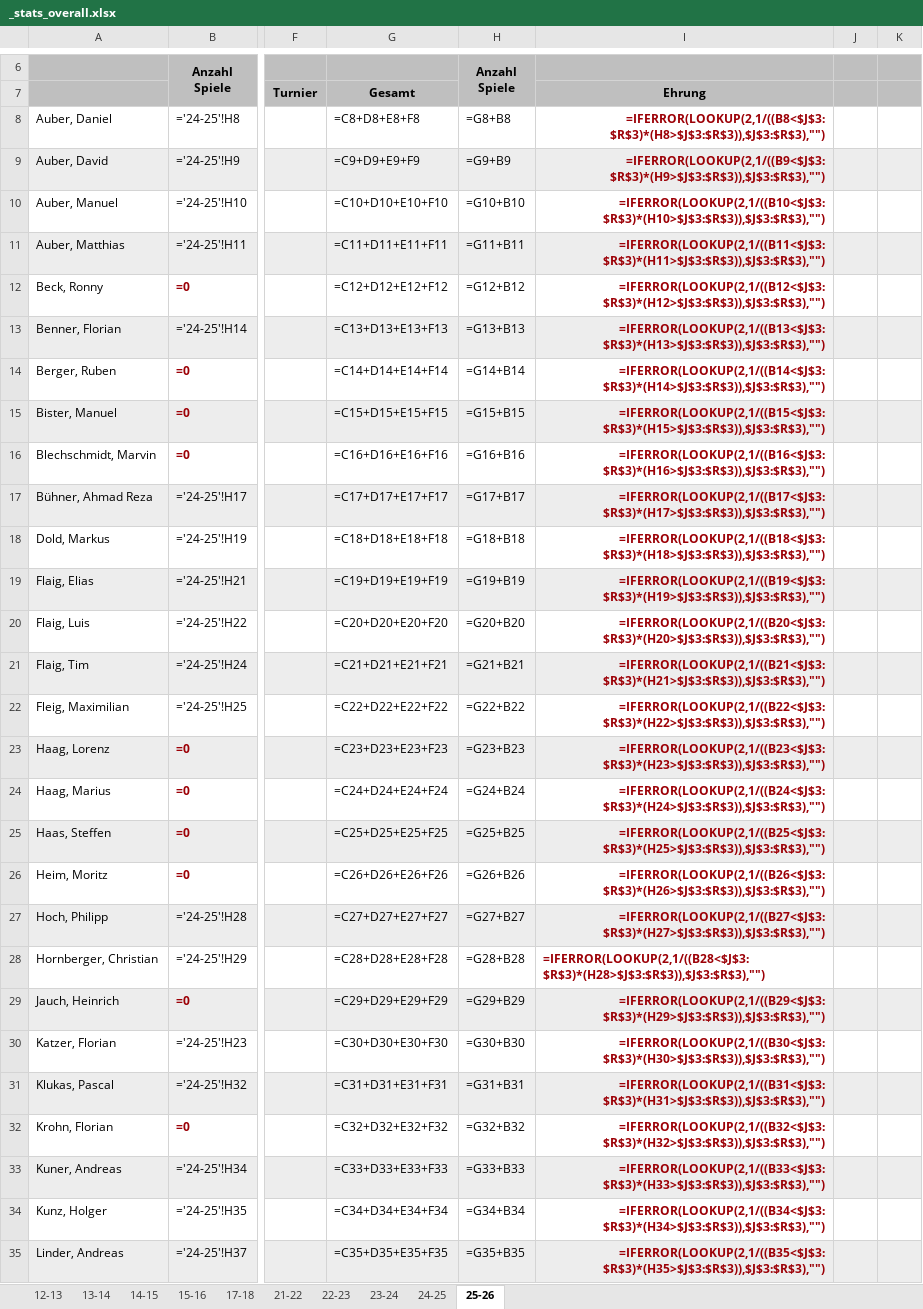
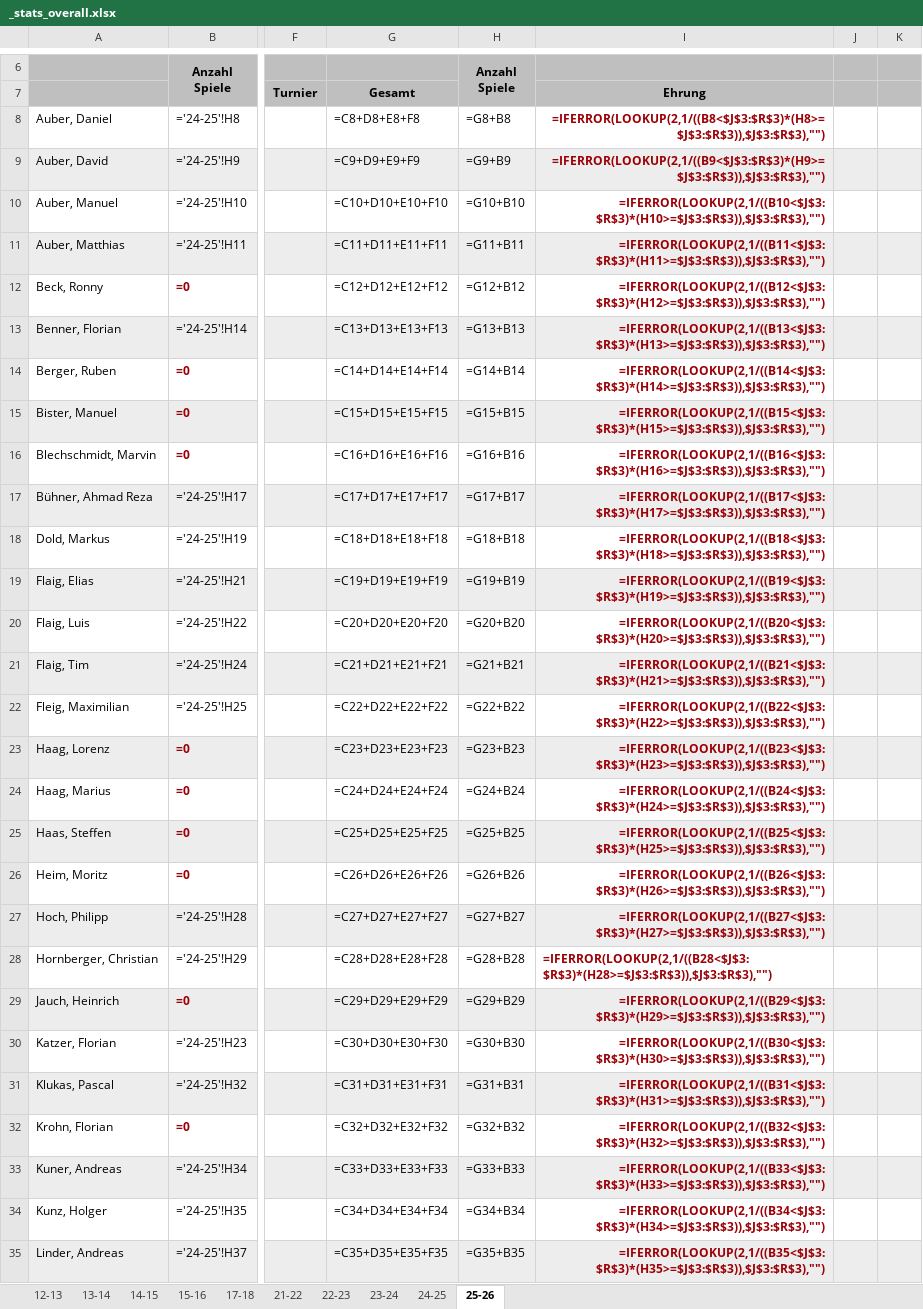
Before and after one commit to flaigtim/matchCounter, an Excel workbook: player_stats/_stats_overall.xlsx, sheet 25-26, drawn as a sheet; only a part is shown, gaps mark what is left out; values as stored, in another font and other column widths than the file's, no borders; formulas without a stored value are shown as written; the diff covers the shown part only; the diff names each change by its address in the sheet, - before the commit and + after, or states it on an @@ line.

```diff
--- a/player_stats/_stats_overall.xlsx (sheet 25-26)
+++ b/player_stats/_stats_overall.xlsx (sheet 25-26)
-I8: =IFERROR(LOOKUP(2,1/((B8<$J$3:$R$3)*(H8>$J$3:$R$3)),$J$3:$R$3),"")
+I8: =IFERROR(LOOKUP(2,1/((B8<$J$3:$R$3)*(H8>=$J$3:$R$3)),$J$3:$R$3),"")
-I9: =IFERROR(LOOKUP(2,1/((B9<$J$3:$R$3)*(H9>$J$3:$R$3)),$J$3:$R$3),"")
+I9: =IFERROR(LOOKUP(2,1/((B9<$J$3:$R$3)*(H9>=$J$3:$R$3)),$J$3:$R$3),"")
-I10: =IFERROR(LOOKUP(2,1/((B10<$J$3:$R$3)*(H10>$J$3:$R$3)),$J$3:$R$3),"")
+I10: =IFERROR(LOOKUP(2,1/((B10<$J$3:$R$3)*(H10>=$J$3:$R$3)),$J$3:$R$3),"")
-I11: =IFERROR(LOOKUP(2,1/((B11<$J$3:$R$3)*(H11>$J$3:$R$3)),$J$3:$R$3),"")
+I11: =IFERROR(LOOKUP(2,1/((B11<$J$3:$R$3)*(H11>=$J$3:$R$3)),$J$3:$R$3),"")
-I12: =IFERROR(LOOKUP(2,1/((B12<$J$3:$R$3)*(H12>$J$3:$R$3)),$J$3:$R$3),"")
+I12: =IFERROR(LOOKUP(2,1/((B12<$J$3:$R$3)*(H12>=$J$3:$R$3)),$J$3:$R$3),"")
-I13: =IFERROR(LOOKUP(2,1/((B13<$J$3:$R$3)*(H13>$J$3:$R$3)),$J$3:$R$3),"")
+I13: =IFERROR(LOOKUP(2,1/((B13<$J$3:$R$3)*(H13>=$J$3:$R$3)),$J$3:$R$3),"")
-I14: =IFERROR(LOOKUP(2,1/((B14<$J$3:$R$3)*(H14>$J$3:$R$3)),$J$3:$R$3),"")
+I14: =IFERROR(LOOKUP(2,1/((B14<$J$3:$R$3)*(H14>=$J$3:$R$3)),$J$3:$R$3),"")
-I15: =IFERROR(LOOKUP(2,1/((B15<$J$3:$R$3)*(H15>$J$3:$R$3)),$J$3:$R$3),"")
+I15: =IFERROR(LOOKUP(2,1/((B15<$J$3:$R$3)*(H15>=$J$3:$R$3)),$J$3:$R$3),"")
-I16: =IFERROR(LOOKUP(2,1/((B16<$J$3:$R$3)*(H16>$J$3:$R$3)),$J$3:$R$3),"")
+I16: =IFERROR(LOOKUP(2,1/((B16<$J$3:$R$3)*(H16>=$J$3:$R$3)),$J$3:$R$3),"")
-I17: =IFERROR(LOOKUP(2,1/((B17<$J$3:$R$3)*(H17>$J$3:$R$3)),$J$3:$R$3),"")
+I17: =IFERROR(LOOKUP(2,1/((B17<$J$3:$R$3)*(H17>=$J$3:$R$3)),$J$3:$R$3),"")
-I18: =IFERROR(LOOKUP(2,1/((B18<$J$3:$R$3)*(H18>$J$3:$R$3)),$J$3:$R$3),"")
+I18: =IFERROR(LOOKUP(2,1/((B18<$J$3:$R$3)*(H18>=$J$3:$R$3)),$J$3:$R$3),"")
-I19: =IFERROR(LOOKUP(2,1/((B19<$J$3:$R$3)*(H19>$J$3:$R$3)),$J$3:$R$3),"")
+I19: =IFERROR(LOOKUP(2,1/((B19<$J$3:$R$3)*(H19>=$J$3:$R$3)),$J$3:$R$3),"")
-I20: =IFERROR(LOOKUP(2,1/((B20<$J$3:$R$3)*(H20>$J$3:$R$3)),$J$3:$R$3),"")
+I20: =IFERROR(LOOKUP(2,1/((B20<$J$3:$R$3)*(H20>=$J$3:$R$3)),$J$3:$R$3),"")
-I21: =IFERROR(LOOKUP(2,1/((B21<$J$3:$R$3)*(H21>$J$3:$R$3)),$J$3:$R$3),"")
+I21: =IFERROR(LOOKUP(2,1/((B21<$J$3:$R$3)*(H21>=$J$3:$R$3)),$J$3:$R$3),"")
-I22: =IFERROR(LOOKUP(2,1/((B22<$J$3:$R$3)*(H22>$J$3:$R$3)),$J$3:$R$3),"")
+I22: =IFERROR(LOOKUP(2,1/((B22<$J$3:$R$3)*(H22>=$J$3:$R$3)),$J$3:$R$3),"")
-I23: =IFERROR(LOOKUP(2,1/((B23<$J$3:$R$3)*(H23>$J$3:$R$3)),$J$3:$R$3),"")
+I23: =IFERROR(LOOKUP(2,1/((B23<$J$3:$R$3)*(H23>=$J$3:$R$3)),$J$3:$R$3),"")
-I24: =IFERROR(LOOKUP(2,1/((B24<$J$3:$R$3)*(H24>$J$3:$R$3)),$J$3:$R$3),"")
+I24: =IFERROR(LOOKUP(2,1/((B24<$J$3:$R$3)*(H24>=$J$3:$R$3)),$J$3:$R$3),"")
-I25: =IFERROR(LOOKUP(2,1/((B25<$J$3:$R$3)*(H25>$J$3:$R$3)),$J$3:$R$3),"")
+I25: =IFERROR(LOOKUP(2,1/((B25<$J$3:$R$3)*(H25>=$J$3:$R$3)),$J$3:$R$3),"")
-I26: =IFERROR(LOOKUP(2,1/((B26<$J$3:$R$3)*(H26>$J$3:$R$3)),$J$3:$R$3),"")
+I26: =IFERROR(LOOKUP(2,1/((B26<$J$3:$R$3)*(H26>=$J$3:$R$3)),$J$3:$R$3),"")
-I27: =IFERROR(LOOKUP(2,1/((B27<$J$3:$R$3)*(H27>$J$3:$R$3)),$J$3:$R$3),"")
+I27: =IFERROR(LOOKUP(2,1/((B27<$J$3:$R$3)*(H27>=$J$3:$R$3)),$J$3:$R$3),"")
-I28: =IFERROR(LOOKUP(2,1/((B28<$J$3:$R$3)*(H28>$J$3:$R$3)),$J$3:$R$3),"")
+I28: =IFERROR(LOOKUP(2,1/((B28<$J$3:$R$3)*(H28>=$J$3:$R$3)),$J$3:$R$3),"")
-I29: =IFERROR(LOOKUP(2,1/((B29<$J$3:$R$3)*(H29>$J$3:$R$3)),$J$3:$R$3),"")
+I29: =IFERROR(LOOKUP(2,1/((B29<$J$3:$R$3)*(H29>=$J$3:$R$3)),$J$3:$R$3),"")
-I30: =IFERROR(LOOKUP(2,1/((B30<$J$3:$R$3)*(H30>$J$3:$R$3)),$J$3:$R$3),"")
+I30: =IFERROR(LOOKUP(2,1/((B30<$J$3:$R$3)*(H30>=$J$3:$R$3)),$J$3:$R$3),"")
-I31: =IFERROR(LOOKUP(2,1/((B31<$J$3:$R$3)*(H31>$J$3:$R$3)),$J$3:$R$3),"")
+I31: =IFERROR(LOOKUP(2,1/((B31<$J$3:$R$3)*(H31>=$J$3:$R$3)),$J$3:$R$3),"")
-I32: =IFERROR(LOOKUP(2,1/((B32<$J$3:$R$3)*(H32>$J$3:$R$3)),$J$3:$R$3),"")
+I32: =IFERROR(LOOKUP(2,1/((B32<$J$3:$R$3)*(H32>=$J$3:$R$3)),$J$3:$R$3),"")
-I33: =IFERROR(LOOKUP(2,1/((B33<$J$3:$R$3)*(H33>$J$3:$R$3)),$J$3:$R$3),"")
+I33: =IFERROR(LOOKUP(2,1/((B33<$J$3:$R$3)*(H33>=$J$3:$R$3)),$J$3:$R$3),"")
-I34: =IFERROR(LOOKUP(2,1/((B34<$J$3:$R$3)*(H34>$J$3:$R$3)),$J$3:$R$3),"")
+I34: =IFERROR(LOOKUP(2,1/((B34<$J$3:$R$3)*(H34>=$J$3:$R$3)),$J$3:$R$3),"")
-I35: =IFERROR(LOOKUP(2,1/((B35<$J$3:$R$3)*(H35>$J$3:$R$3)),$J$3:$R$3),"")
+I35: =IFERROR(LOOKUP(2,1/((B35<$J$3:$R$3)*(H35>=$J$3:$R$3)),$J$3:$R$3),"")
```
Also changed, not shown: 26 edited cells elsewhere in this sheet, player_stats/stats_2025_2026.xlsx, 15 other files.
